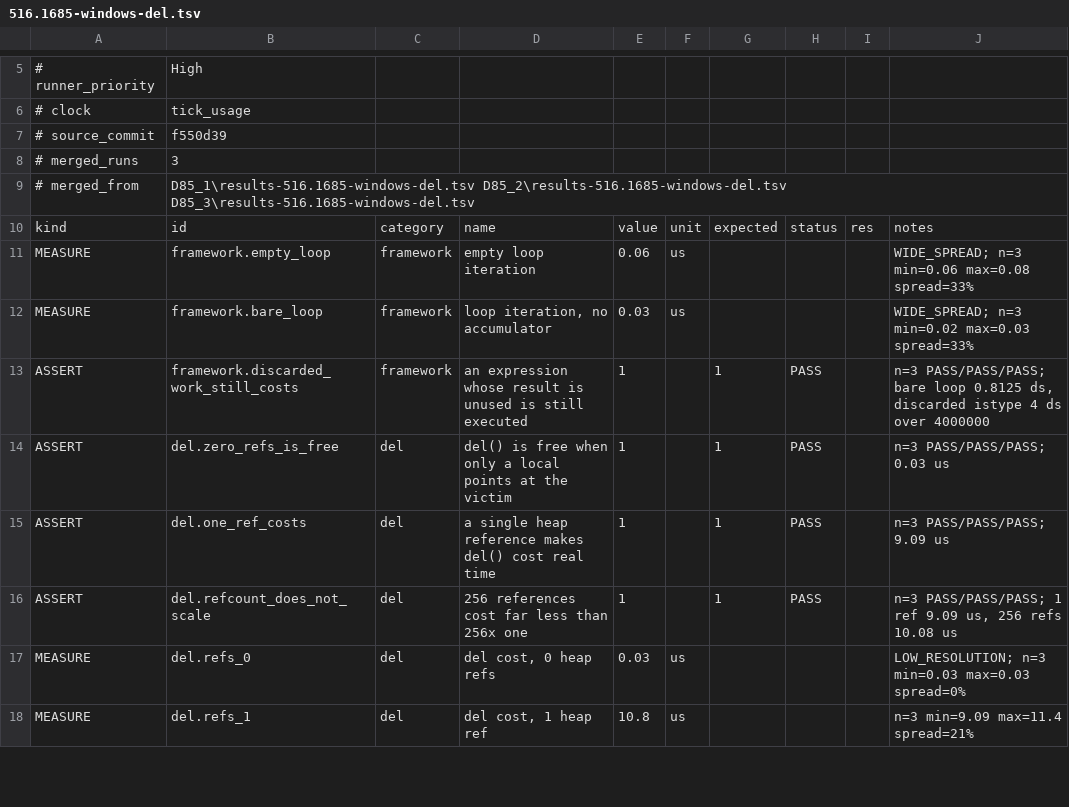
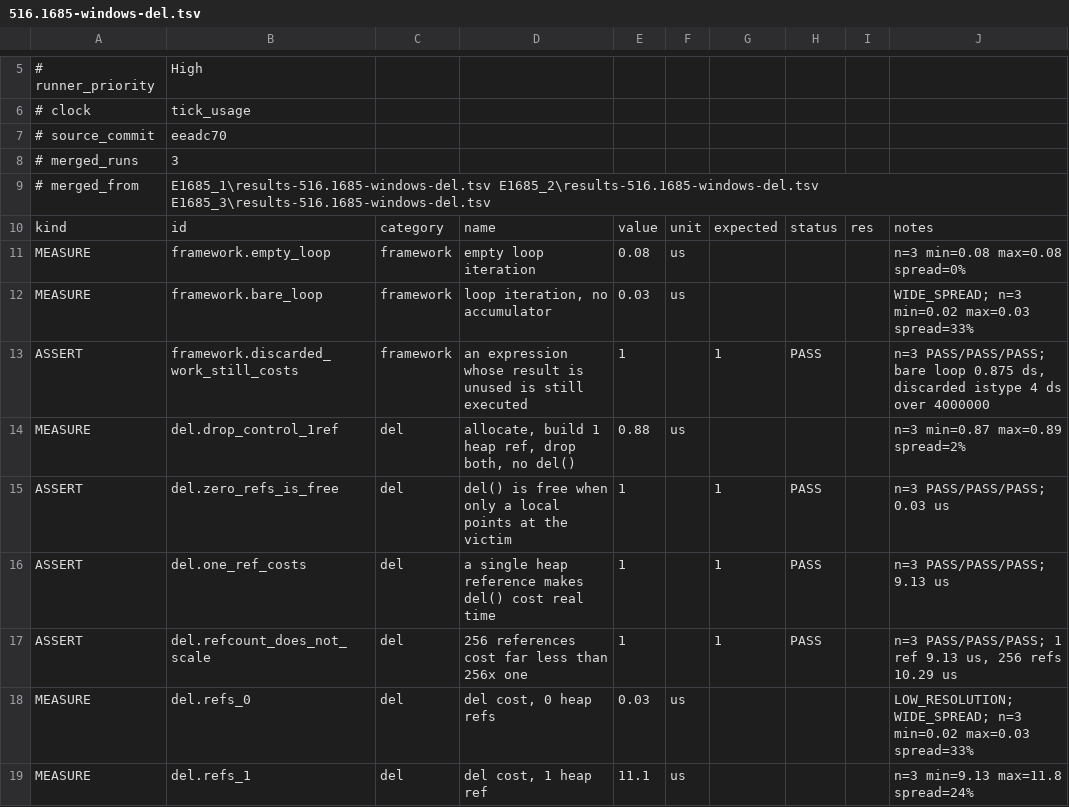
Before and after one commit to coldwires/dm-bench, a TSV file: results/516.1685-windows-del.tsv, drawn as a sheet; only a part is shown, gaps mark what is left out; the diff covers the shown part only.

```diff
--- a/results/516.1685-windows-del.tsv
+++ b/results/516.1685-windows-del.tsv
@@ -6,13 +6,14 @@
 # clock	tick_usage
-# source_commit	f550d39
+# source_commit	eeadc70
 # merged_runs	3
-# merged_from	D85_1\results-516.1685-windows-del.tsv D85_2\results-516.1685-windows-del.tsv D85_3\results-516.1685-windows-del.tsv
+# merged_from	E1685_1\results-516.1685-windows-del.tsv E1685_2\results-516.1685-windows-del.tsv E1685_3\results-516.1685-windows-del.tsv
 kind	id	category	name	value	unit	expected	status	res	notes
-MEASURE	framework.empty_loop	framework	empty loop iteration	0.06	us				WIDE_SPREAD; n=3 min=0.06 max=0.08 spread=33%
+MEASURE	framework.empty_loop	framework	empty loop iteration	0.08	us				n=3 min=0.08 max=0.08 spread=0%
 MEASURE	framework.bare_loop	framework	loop iteration, no accumulator	0.03	us				WIDE_SPREAD; n=3 min=0.02 max=0.03 spread=33%
-ASSERT	framework.discarded_work_still_costs	framework	an expression whose result is unused is still executed	1		1	PASS		n=3 PASS/PASS/PASS; bare loop 0.8125 ds, discarded istype 4 ds over 4000000
+ASSERT	framework.discarded_work_still_costs	framework	an expression whose result is unused is still executed	1		1	PASS		n=3 PASS/PASS/PASS; bare loop 0.875 ds, discarded istype 4 ds over 4000000
+MEASURE	del.drop_control_1ref	del	allocate, build 1 heap ref, drop both, no del()	0.88	us				n=3 min=0.87 max=0.89 spread=2%
 ASSERT	del.zero_refs_is_free	del	del() is free when only a local points at the victim	1		1	PASS		n=3 PASS/PASS/PASS; 0.03 us
-ASSERT	del.one_ref_costs	del	a single heap reference makes del() cost real time	1		1	PASS		n=3 PASS/PASS/PASS; 9.09 us
-ASSERT	del.refcount_does_not_scale	del	256 references cost far less than 256x one	1		1	PASS		n=3 PASS/PASS/PASS; 1 ref 9.09 us, 256 refs 10.08 us
-MEASURE	del.refs_0	del	del cost, 0 heap refs	0.03	us				LOW_RESOLUTION; n=3 min=0.03 max=0.03 spread=0%
-MEASURE	del.refs_1	del	del cost, 1 heap ref	10.8	us				n=3 min=9.09 max=11.4 spread=21%
+ASSERT	del.one_ref_costs	del	a single heap reference makes del() cost real time	1		1	PASS		n=3 PASS/PASS/PASS; 9.13 us
+ASSERT	del.refcount_does_not_scale	del	256 references cost far less than 256x one	1		1	PASS		n=3 PASS/PASS/PASS; 1 ref 9.13 us, 256 refs 10.29 us
+MEASURE	del.refs_0	del	del cost, 0 heap refs	0.03	us				LOW_RESOLUTION; WIDE_SPREAD; n=3 min=0.02 max=0.03 spread=33%
+MEASURE	del.refs_1	del	del cost, 1 heap ref	11.1	us				n=3 min=9.13 max=11.8 spread=24%
```
Also changed, not shown: 31 edited cells elsewhere in this file, results/516.1685-unix-del.tsv, 9 other files.
